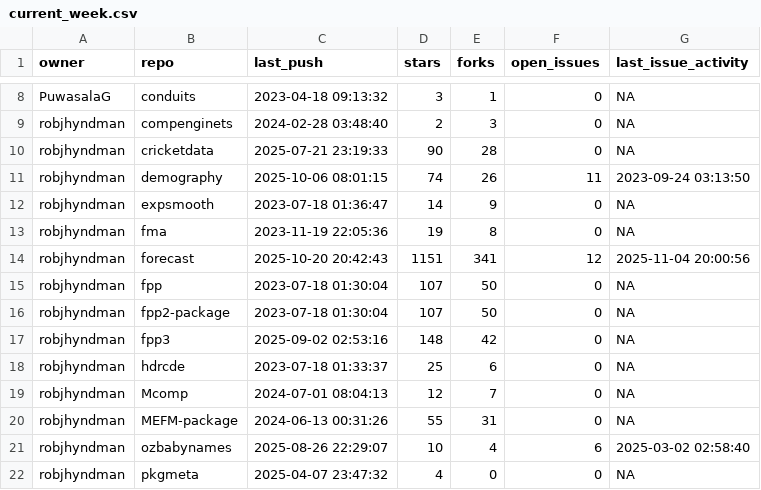
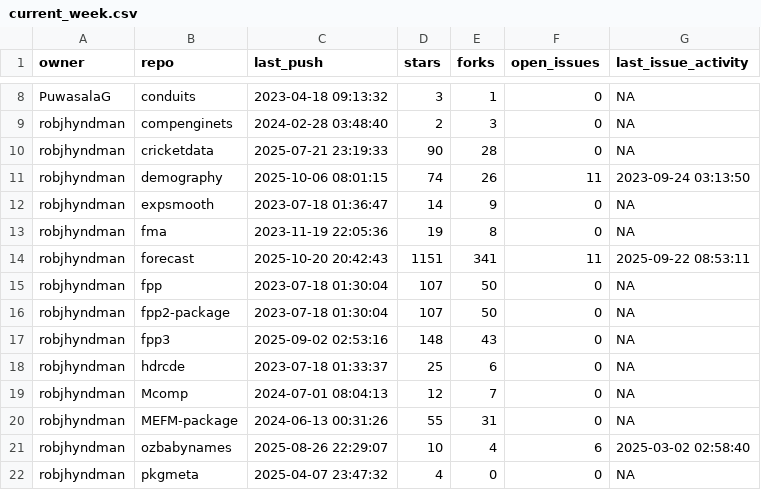
Before and after one commit to robjhyndman/gh-dashboard, a CSV file: current_week.csv, drawn as a sheet; only a part is shown, gaps mark what is left out.

```diff
--- a/current_week.csv
+++ b/current_week.csv
@@ -13,6 +13,6 @@
 "robjhyndman","fma",2023-11-19 22:05:36,19,8,0,NA
-"robjhyndman","forecast",2025-10-20 20:42:43,1151,341,12,2025-11-04 20:00:56
+"robjhyndman","forecast",2025-10-20 20:42:43,1151,341,11,2025-09-22 08:53:11
 "robjhyndman","fpp",2023-07-18 01:30:04,107,50,0,NA
 "robjhyndman","fpp2-package",2023-07-18 01:30:04,107,50,0,NA
-"robjhyndman","fpp3",2025-09-02 02:53:16,148,42,0,NA
+"robjhyndman","fpp3",2025-09-02 02:53:16,148,43,0,NA
 "robjhyndman","hdrcde",2023-07-18 01:33:37,25,6,0,NA
```
